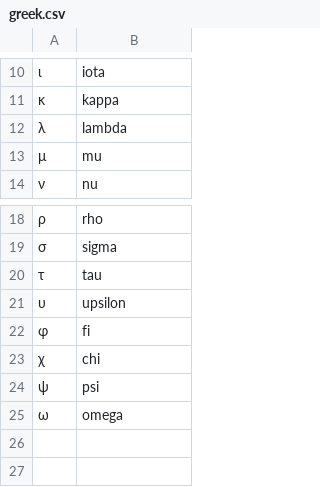
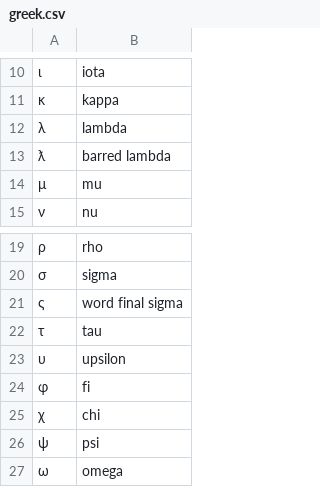
Before and after one commit to wenkokke/talon-user, a CSV file: settings/symbols/greek.csv, drawn as a sheet; only a part is shown, gaps mark what is left out; the diff names each change by its address in the sheet, - before the commit and + after, or states it on an @@ line.

```diff
--- a/settings/symbols/greek.csv
+++ b/settings/symbols/greek.csv
+row 13: ƛ | barred lambda
+row 21: ς | word final sigma
```
Also changed, not shown: 14 other files.
